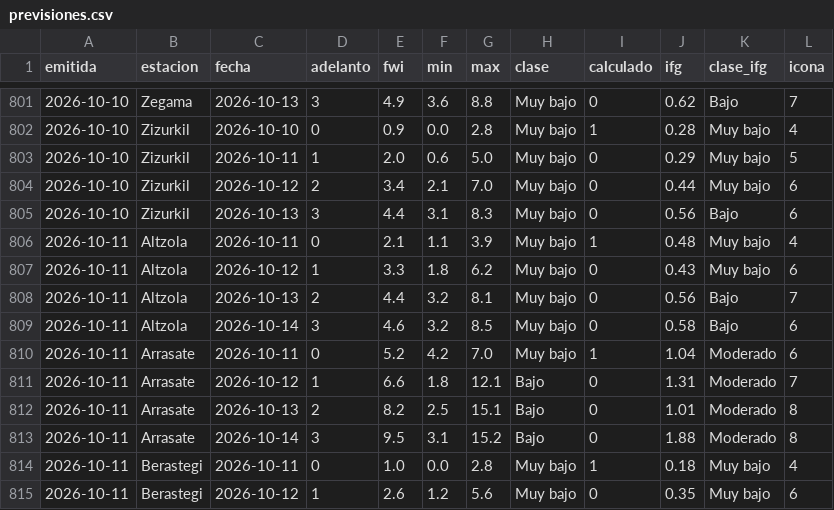
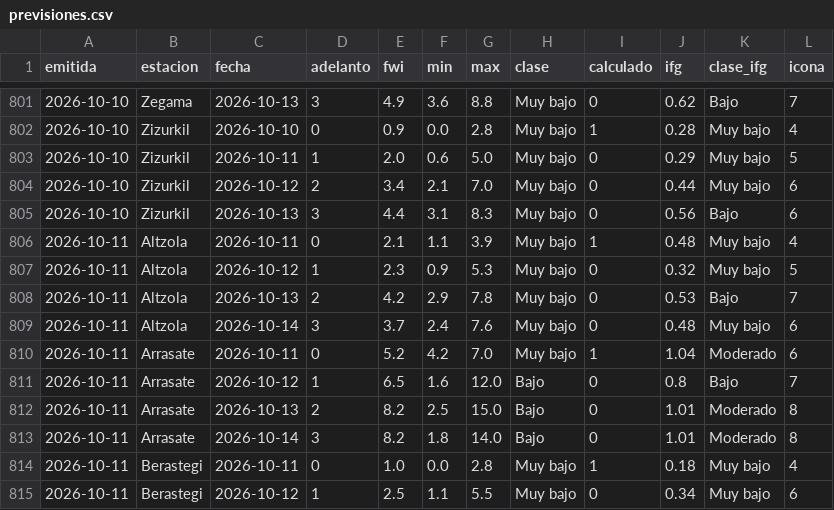
Before and after one commit to irratiamendiak/panel-fwi, a CSV file: datos/previsiones.csv, drawn as a sheet; only a part is shown, gaps mark what is left out; the diff covers the shown part only.

Commit message:
Actualiza datos FWI 2026-10-11

```diff
--- a/datos/previsiones.csv
+++ b/datos/previsiones.csv
@@ -806,10 +806,10 @@ emitida,estacion,fecha,adelanto,fwi,min,max,clase,calculado,ifg,clase_ifg,icona
 2026-10-11,Altzola,2026-10-11,0,2.1,1.1,3.9,Muy bajo,1,0.48,Muy bajo,4
-2026-10-11,Altzola,2026-10-12,1,3.3,1.8,6.2,Muy bajo,0,0.43,Muy bajo,6
-2026-10-11,Altzola,2026-10-13,2,4.4,3.2,8.1,Muy bajo,0,0.56,Bajo,7
-2026-10-11,Altzola,2026-10-14,3,4.6,3.2,8.5,Muy bajo,0,0.58,Bajo,6
+2026-10-11,Altzola,2026-10-12,1,2.3,0.9,5.3,Muy bajo,0,0.32,Muy bajo,5
+2026-10-11,Altzola,2026-10-13,2,4.2,2.9,7.8,Muy bajo,0,0.53,Bajo,7
+2026-10-11,Altzola,2026-10-14,3,3.7,2.4,7.6,Muy bajo,0,0.48,Muy bajo,6
 2026-10-11,Arrasate,2026-10-11,0,5.2,4.2,7.0,Muy bajo,1,1.04,Moderado,6
-2026-10-11,Arrasate,2026-10-12,1,6.6,1.8,12.1,Bajo,0,1.31,Moderado,7
-2026-10-11,Arrasate,2026-10-13,2,8.2,2.5,15.1,Bajo,0,1.01,Moderado,8
-2026-10-11,Arrasate,2026-10-14,3,9.5,3.1,15.2,Bajo,0,1.88,Moderado,8
+2026-10-11,Arrasate,2026-10-12,1,6.5,1.6,12.0,Bajo,0,0.8,Bajo,7
+2026-10-11,Arrasate,2026-10-13,2,8.2,2.5,15.0,Bajo,0,1.01,Moderado,8
+2026-10-11,Arrasate,2026-10-14,3,8.2,1.8,14.0,Bajo,0,1.01,Moderado,8
 2026-10-11,Berastegi,2026-10-11,0,1.0,0.0,2.8,Muy bajo,1,0.18,Muy bajo,4
-2026-10-11,Berastegi,2026-10-12,1,2.6,1.2,5.6,Muy bajo,0,0.35,Muy bajo,6
+2026-10-11,Berastegi,2026-10-12,1,2.5,1.1,5.5,Muy bajo,0,0.34,Muy bajo,6
```
Also changed, not shown: 120 edited cells elsewhere in this file, 4 other files.
